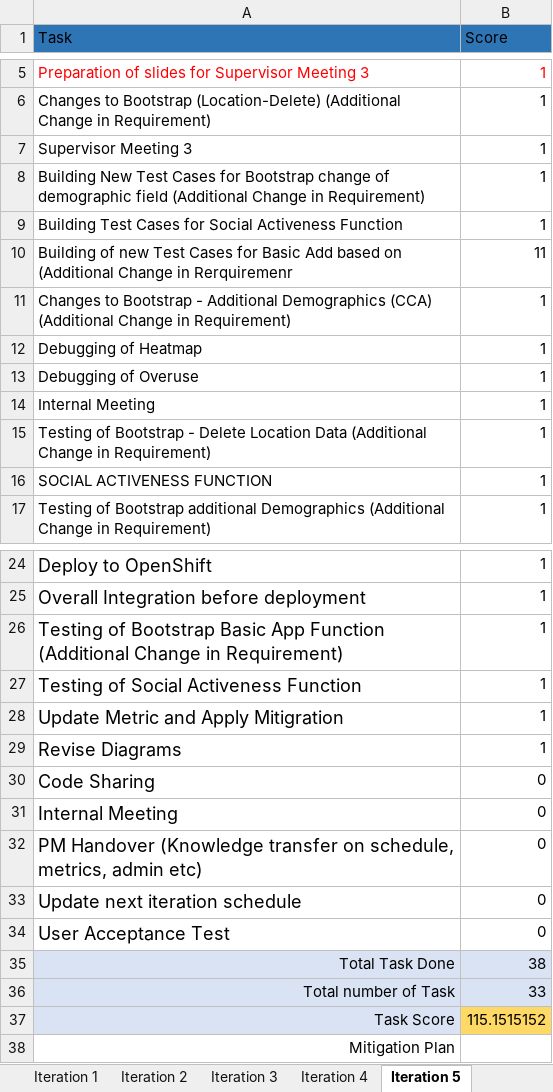
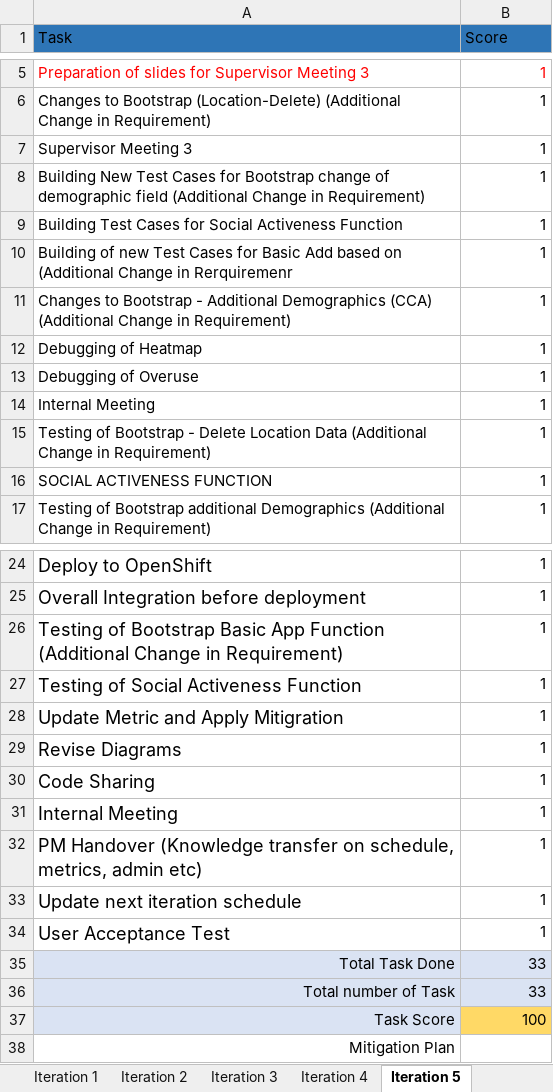
Before and after one commit to jerots/SMUAnalytics, an Excel workbook: metrics/Task Metrics with Mitigation Plan.xlsx, sheet Iteration 5, drawn as a sheet; only a part is shown, gaps mark what is left out; values as stored, in another font and other column widths than the file's, no borders; the diff names each change by its address in the sheet, - before the commit and + after, or states it on an @@ line.

Commit message:
updated task metrics

```diff
--- a/metrics/Task Metrics with Mitigation Plan.xlsx (sheet Iteration 5)
+++ b/metrics/Task Metrics with Mitigation Plan.xlsx (sheet Iteration 5)
-B10 (Score): 11
+B10 (Score): 1
-B30:B34 (Score): 0
+B30:B34 (Score): 1
-B35 (Score): 38
+B35 (Score): 33
-B37 (Score): 115.1515152
+B37 (Score): 100
```
